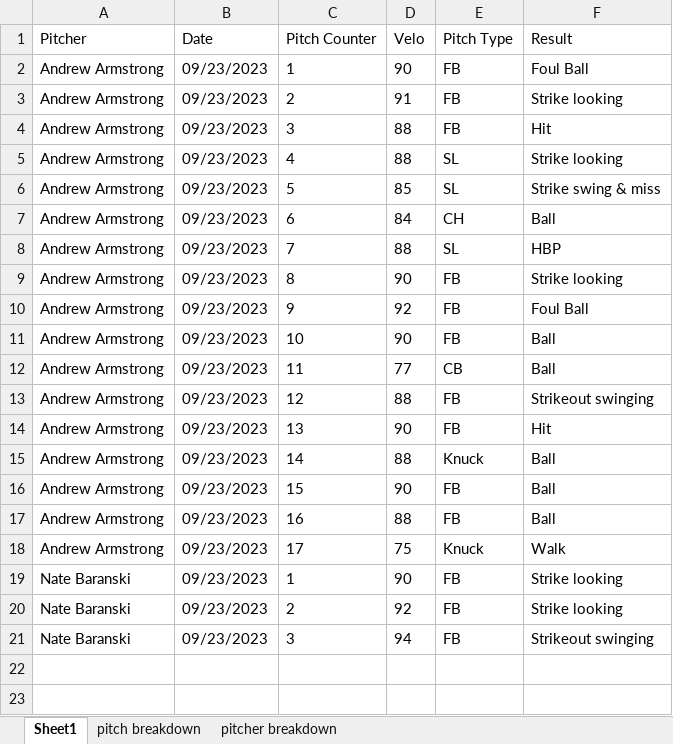
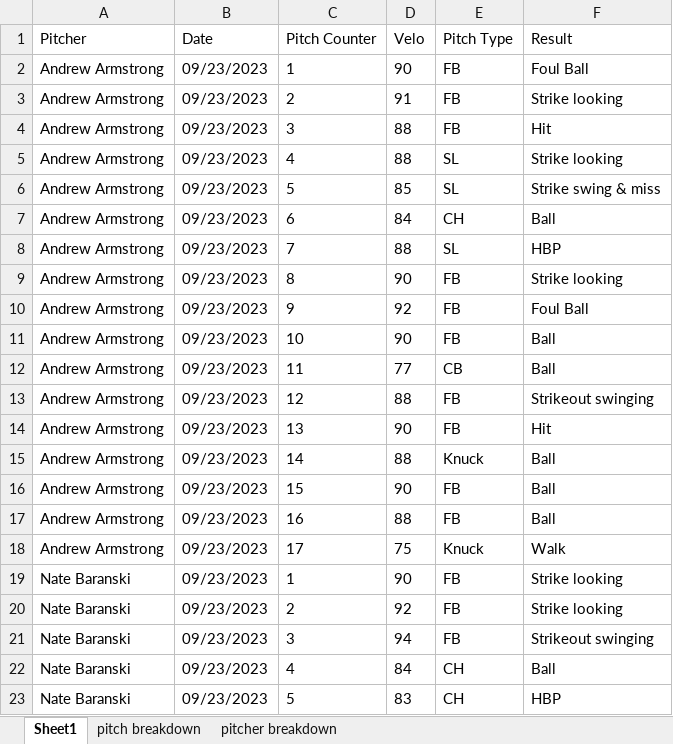
Before and after one commit to drewbeno1/data_base, an Excel workbook: Bloom Charts.xlsx, sheet Sheet1, drawn as a sheet; values as stored, in another font and other column widths than the file's, no borders; the diff names each change by its address in the sheet, - before the commit and + after, or states it on an @@ line.

```diff
--- a/Bloom Charts.xlsx (sheet Sheet1)
+++ b/Bloom Charts.xlsx (sheet Sheet1)
+row 22: Nate Baranski | 09/23/2023 | 4 | 84 | CH | Ball
+row 23: Nate Baranski | 09/23/2023 | 5 | 83 | CH | HBP
```
Also changed, not shown: sheet pitch breakdown, sheet pitcher breakdown, 23 other files.
